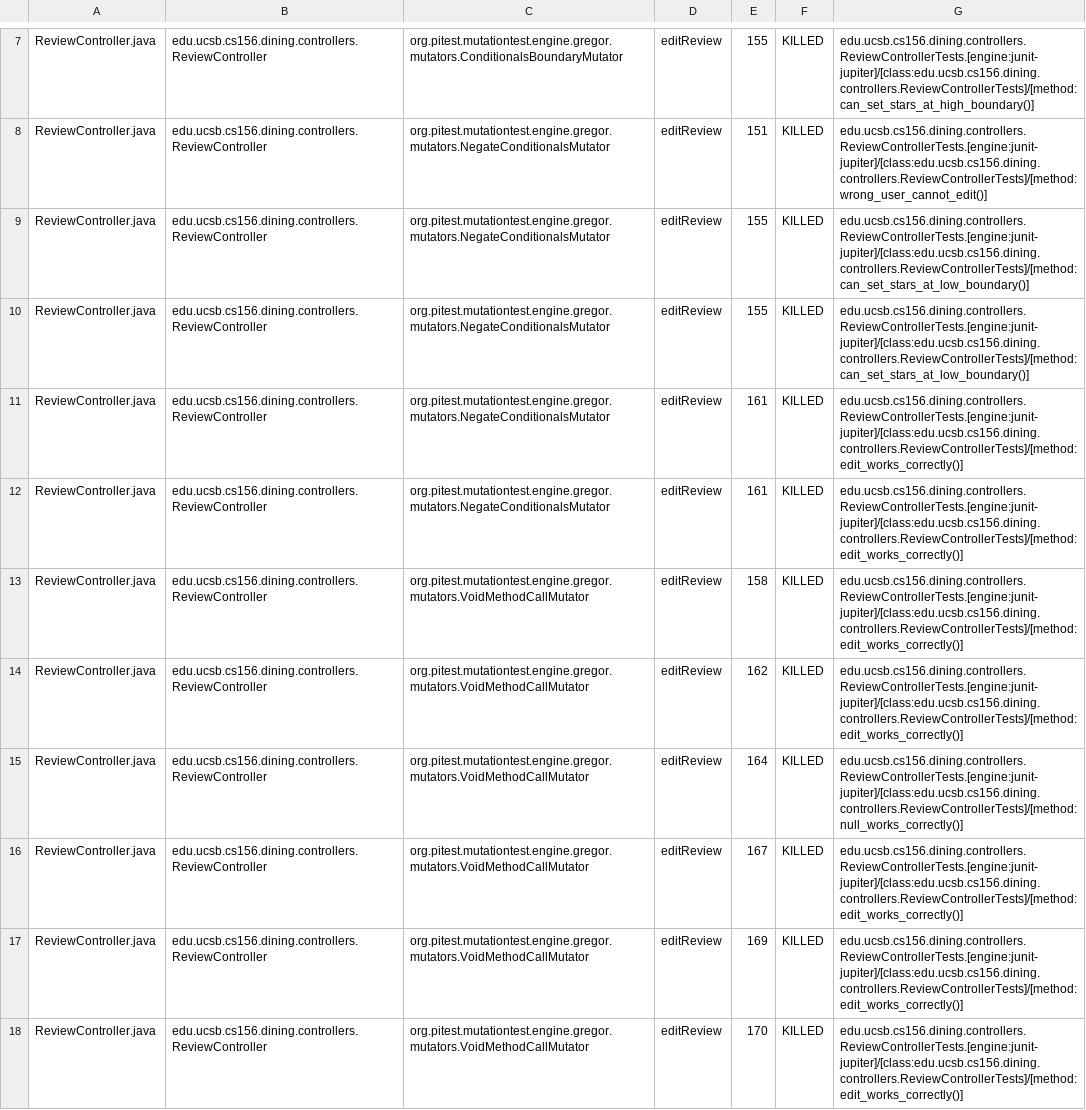
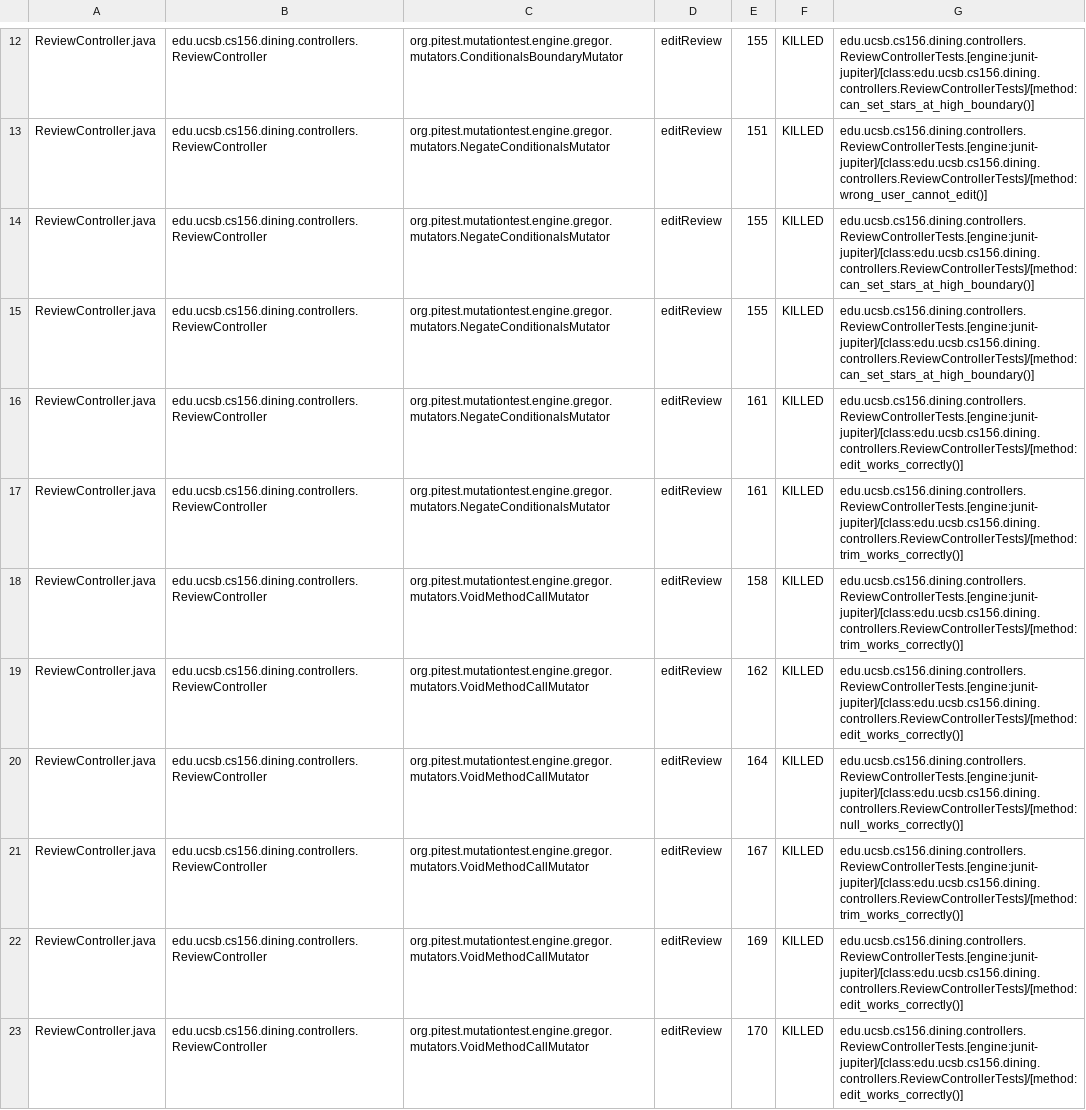
Before and after one commit to ucsb-cs156-s25/proj-dining-s25-04, a CSV file: prs/37/pitest/mutations.csv, drawn as a sheet; only a part is shown, gaps mark what is left out; the diff covers the shown part only.

Commit message:
Deploying to gh-pages from @ ucsb-cs156-s25/proj-dining-s25-04@a846e71af19c88da498506082928557bf9cfbbcb 🚀

```diff
--- a/prs/37/pitest/mutations.csv
+++ b/prs/37/pitest/mutations.csv
@@ -8,10 +13,10 @@ ReviewController.java,edu.ucsb.cs156.dining.controllers.ReviewController,org.pit
 ReviewController.java,edu.ucsb.cs156.dining.controllers.ReviewController,org.pitest.mutationtest.engine.gregor.mutators.NegateConditionalsMutator,editReview,151,KILLED,edu.ucsb.cs156.dining.controllers.ReviewControllerTests.[engine:junit-jupiter]/[class:edu.ucsb.cs156.dining.controllers.ReviewControllerTests]/[method:wrong_user_cannot_edit()]
-ReviewController.java,edu.ucsb.cs156.dining.controllers.ReviewController,org.pitest.mutationtest.engine.gregor.mutators.NegateConditionalsMutator,editReview,155,KILLED,edu.ucsb.cs156.dining.controllers.ReviewControllerTests.[engine:junit-jupiter]/[class:edu.ucsb.cs156.dining.controllers.ReviewControllerTests]/[method:can_set_stars_at_low_boundary()]
-ReviewController.java,edu.ucsb.cs156.dining.controllers.ReviewController,org.pitest.mutationtest.engine.gregor.mutators.NegateConditionalsMutator,editReview,155,KILLED,edu.ucsb.cs156.dining.controllers.ReviewControllerTests.[engine:junit-jupiter]/[class:edu.ucsb.cs156.dining.controllers.ReviewControllerTests]/[method:can_set_stars_at_low_boundary()]
+ReviewController.java,edu.ucsb.cs156.dining.controllers.ReviewController,org.pitest.mutationtest.engine.gregor.mutators.NegateConditionalsMutator,editReview,155,KILLED,edu.ucsb.cs156.dining.controllers.ReviewControllerTests.[engine:junit-jupiter]/[class:edu.ucsb.cs156.dining.controllers.ReviewControllerTests]/[method:can_set_stars_at_high_boundary()]
+ReviewController.java,edu.ucsb.cs156.dining.controllers.ReviewController,org.pitest.mutationtest.engine.gregor.mutators.NegateConditionalsMutator,editReview,155,KILLED,edu.ucsb.cs156.dining.controllers.ReviewControllerTests.[engine:junit-jupiter]/[class:edu.ucsb.cs156.dining.controllers.ReviewControllerTests]/[method:can_set_stars_at_high_boundary()]
 ReviewController.java,edu.ucsb.cs156.dining.controllers.ReviewController,org.pitest.mutationtest.engine.gregor.mutators.NegateConditionalsMutator,editReview,161,KILLED,edu.ucsb.cs156.dining.controllers.ReviewControllerTests.[engine:junit-jupiter]/[class:edu.ucsb.cs156.dining.controllers.ReviewControllerTests]/[method:edit_works_correctly()]
-ReviewController.java,edu.ucsb.cs156.dining.controllers.ReviewController,org.pitest.mutationtest.engine.gregor.mutators.NegateConditionalsMutator,editReview,161,KILLED,edu.ucsb.cs156.dining.controllers.ReviewControllerTests.[engine:junit-jupiter]/[class:edu.ucsb.cs156.dining.controllers.ReviewControllerTests]/[method:edit_works_correctly()]
-ReviewController.java,edu.ucsb.cs156.dining.controllers.ReviewController,org.pitest.mutationtest.engine.gregor.mutators.VoidMethodCallMutator,editReview,158,KILLED,edu.ucsb.cs156.dining.controllers.ReviewControllerTests.[engine:junit-jupiter]/[class:edu.ucsb.cs156.dining.controllers.ReviewControllerTests]/[method:edit_works_correctly()]
+ReviewController.java,edu.ucsb.cs156.dining.controllers.ReviewController,org.pitest.mutationtest.engine.gregor.mutators.NegateConditionalsMutator,editReview,161,KILLED,edu.ucsb.cs156.dining.controllers.ReviewControllerTests.[engine:junit-jupiter]/[class:edu.ucsb.cs156.dining.controllers.ReviewControllerTests]/[method:trim_works_correctly()]
+ReviewController.java,edu.ucsb.cs156.dining.controllers.ReviewController,org.pitest.mutationtest.engine.gregor.mutators.VoidMethodCallMutator,editReview,158,KILLED,edu.ucsb.cs156.dining.controllers.ReviewControllerTests.[engine:junit-jupiter]/[class:edu.ucsb.cs156.dining.controllers.ReviewControllerTests]/[method:trim_works_correctly()]
 ReviewController.java,edu.ucsb.cs156.dining.controllers.ReviewController,org.pitest.mutationtest.engine.gregor.mutators.VoidMethodCallMutator,editReview,162,KILLED,edu.ucsb.cs156.dining.controllers.ReviewControllerTests.[engine:junit-jupiter]/[class:edu.ucsb.cs156.dining.controllers.ReviewControllerTests]/[method:edit_works_correctly()]
 ReviewController.java,edu.ucsb.cs156.dining.controllers.ReviewController,org.pitest.mutationtest.engine.gregor.mutators.VoidMethodCallMutator,editReview,164,KILLED,edu.ucsb.cs156.dining.controllers.ReviewControllerTests.[engine:junit-jupiter]/[class:edu.ucsb.cs156.dining.controllers.ReviewControllerTests]/[method:null_works_correctly()]
-ReviewController.java,edu.ucsb.cs156.dining.controllers.ReviewController,org.pitest.mutationtest.engine.gregor.mutators.VoidMethodCallMutator,editReview,167,KILLED,edu.ucsb.cs156.dining.controllers.ReviewControllerTests.[engine:junit-jupiter]/[class:edu.ucsb.cs156.dining.controllers.ReviewControllerTests]/[method:edit_works_correctly()]
+ReviewController.java,edu.ucsb.cs156.dining.controllers.ReviewController,org.pitest.mutationtest.engine.gregor.mutators.VoidMethodCallMutator,editReview,167,KILLED,edu.ucsb.cs156.dining.controllers.ReviewControllerTests.[engine:junit-jupiter]/[class:edu.ucsb.cs156.dining.controllers.ReviewControllerTests]/[method:trim_works_correctly()]
 ReviewController.java,edu.ucsb.cs156.dining.controllers.ReviewController,org.pitest.mutationtest.engine.gregor.mutators.VoidMethodCallMutator,editReview,169,KILLED,edu.ucsb.cs156.dining.controllers.ReviewControllerTests.[engine:junit-jupiter]/[class:edu.ucsb.cs156.dining.controllers.ReviewControllerTests]/[method:edit_works_correctly()]
```
Also changed, not shown: 10 added rows, 10 removed rows, 32 moved rows and 12 edited cells elsewhere in this file, 17 other files.
